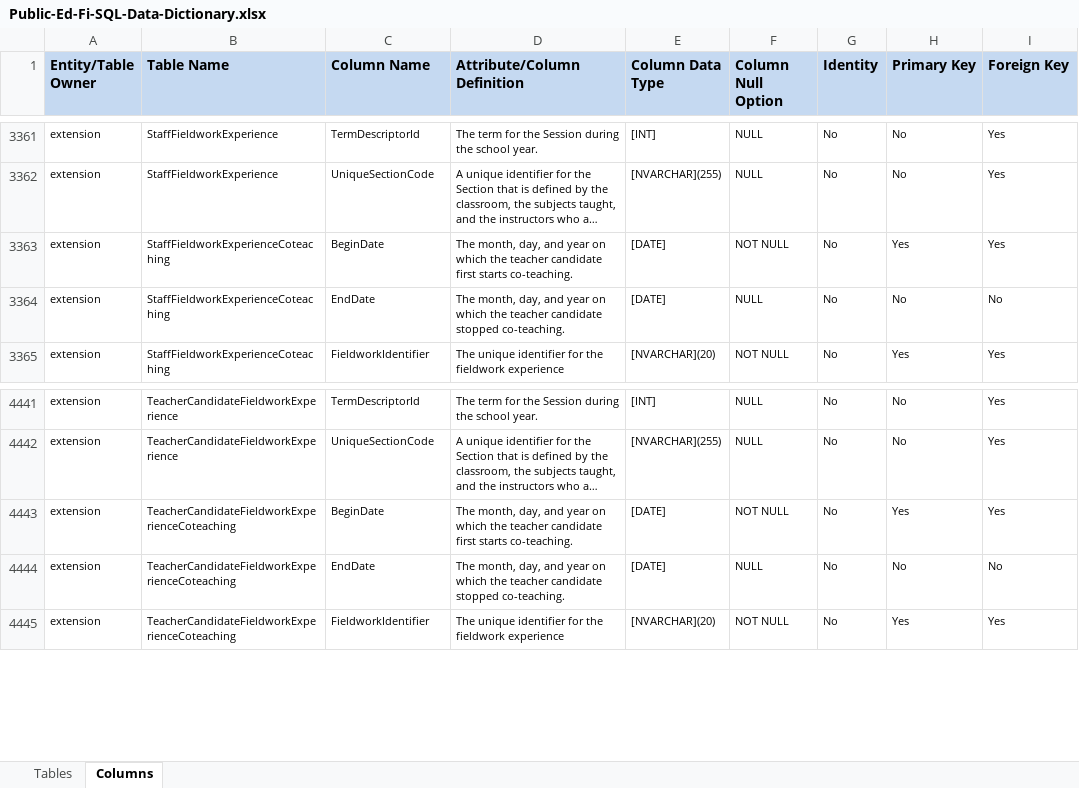
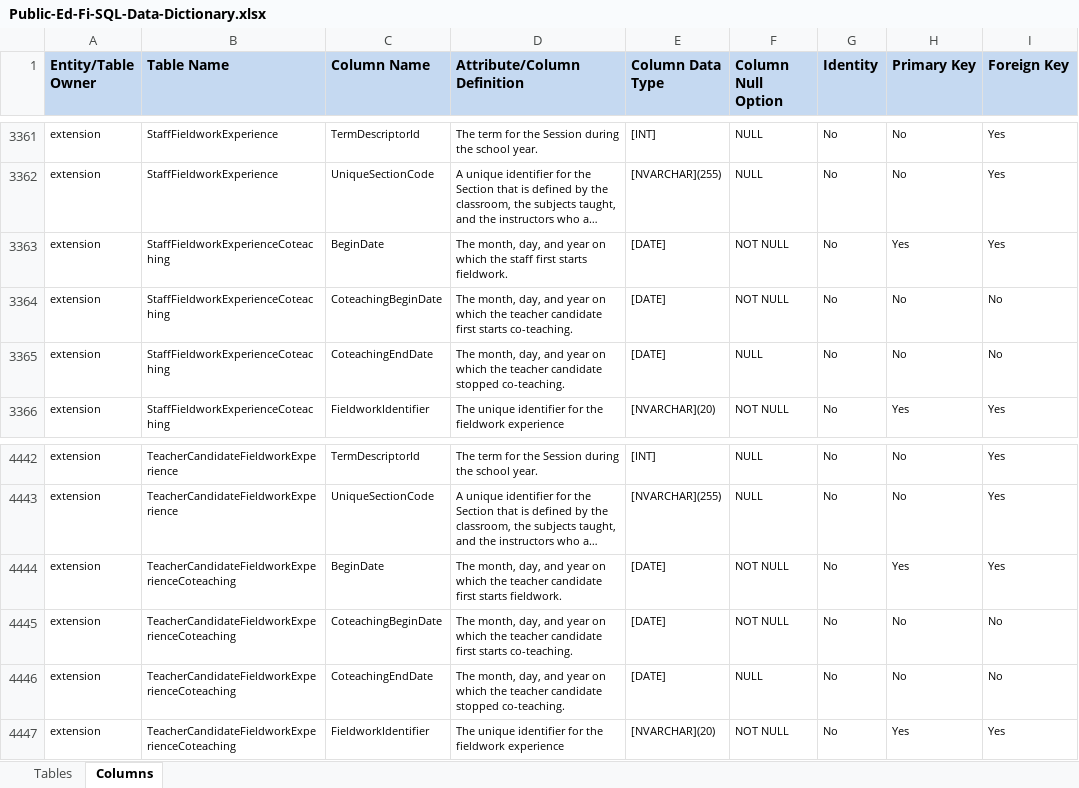
Before and after one commit to KleinISD-EdFi/MetaEd-TPDP-Files, an Excel workbook: MetaEdOutput/DataDictionary/Public-Ed-Fi-SQL-Data-Dictionary.xlsx, sheet Columns, drawn as a sheet; only a part is shown, gaps mark what is left out; long unchanged cells end in …; values as stored, in another font and other column widths than the file's, no borders; addresses are those after the commit; the diff names each change by its address in the sheet, - before the commit and + after, or states it on an @@ line.

```diff
--- a/MetaEdOutput/DataDictionary/Public-Ed-Fi-SQL-Data-Dictionary.xlsx (sheet Columns)
+++ b/MetaEdOutput/DataDictionary/Public-Ed-Fi-SQL-Data-Dictionary.xlsx (sheet Columns)
-D3363 (Attribute/Column Definition): …which the teacher candidate first starts co-teaching.
+D3363 (Attribute/Column Definition): …which the staff first starts fieldwork.
+row 3364: extension | StaffFieldworkExperienceCoteaching | CoteachingBeginDate | The month, day, and year on which the teacher candidate first starts co-teaching. | [DATE] | NOT NULL | No | No | No
-C3365 (Column Name): EndDate
+C3365 (Column Name): CoteachingEndDate
-D4444 (Attribute/Column Definition): …first starts co-teaching.
+D4444 (Attribute/Column Definition): …first starts fieldwork.
+row 4445: extension | TeacherCandidateFieldworkExperienceCoteaching | CoteachingBeginDate | The month, day, and year on which the teacher candidate first starts co-teaching. | [DATE] | NOT NULL | No | No | No
-C4446 (Column Name): EndDate
+C4446 (Column Name): CoteachingEndDate
```
Also changed, not shown: MetaEdOutput/DataDictionary/Public-Ed-Fi-XML-Data-Dictionary.xlsx, MetaEdOutput/Ed-Fi-Handbook/Ed-Fi-Handbook.xlsx, 7 other files.
